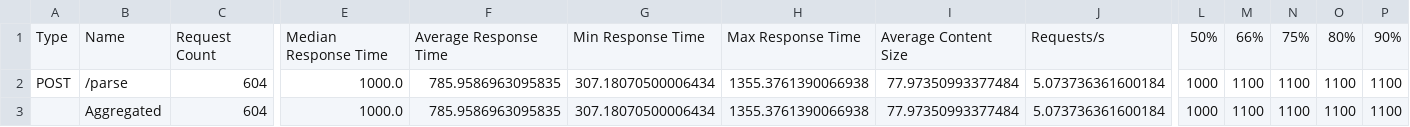
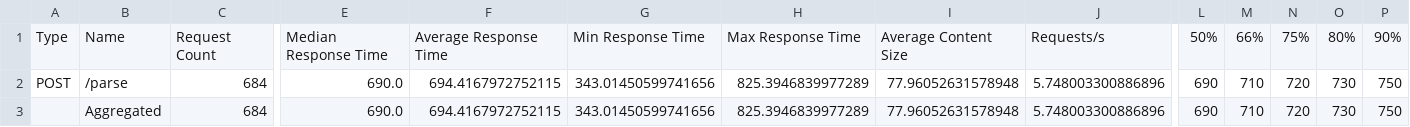
Before and after one commit to Himanshuraj884/cloud-project, a CSV file: results/loadtest_stats.csv, drawn as a sheet; only a part is shown, gaps mark what is left out; the diff covers the shown part only; the diff names each change by its address in the sheet, - before the commit and + after, or states it on an @@ line.

```diff
--- a/results/loadtest_stats.csv
+++ b/results/loadtest_stats.csv
-C2:C3: 604
+C2:C3: 684
-E2:E3: 1000.0
+E2:E3: 690.0
-F2:F3: 785.9586963095835
+F2:F3: 694.4167972752115
-G2:G3: 307.18070500006434
+G2:G3: 343.01450599741656
-H2:H3: 1355.3761390066938
+H2:H3: 825.3946839977289
-I2:I3: 77.97350993377484
+I2:I3: 77.96052631578948
-J2:J3: 5.073736361600184
+J2:J3: 5.748003300886896
-L2:L3: 1000
+L2:L3: 690
-M2:M3: 1100
+M2:M3: 710
-N2:N3: 1100
+N2:N3: 720
-O2:O3: 1100
+O2:O3: 730
-P2:P3: 1100
+P2:P3: 750
```
Also changed, not shown: 12 edited cells elsewhere in this file, results/loadtest_stats_history.csv, 6 other files.
